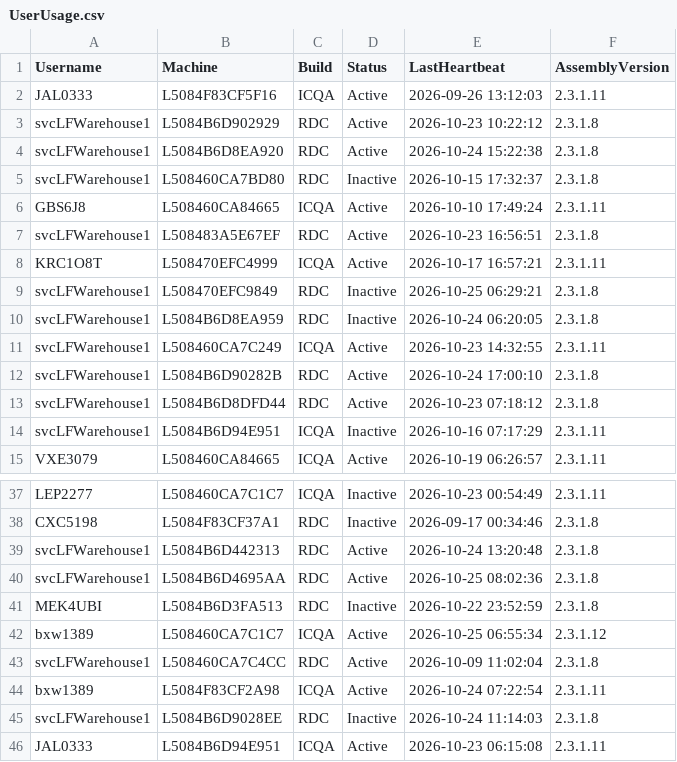
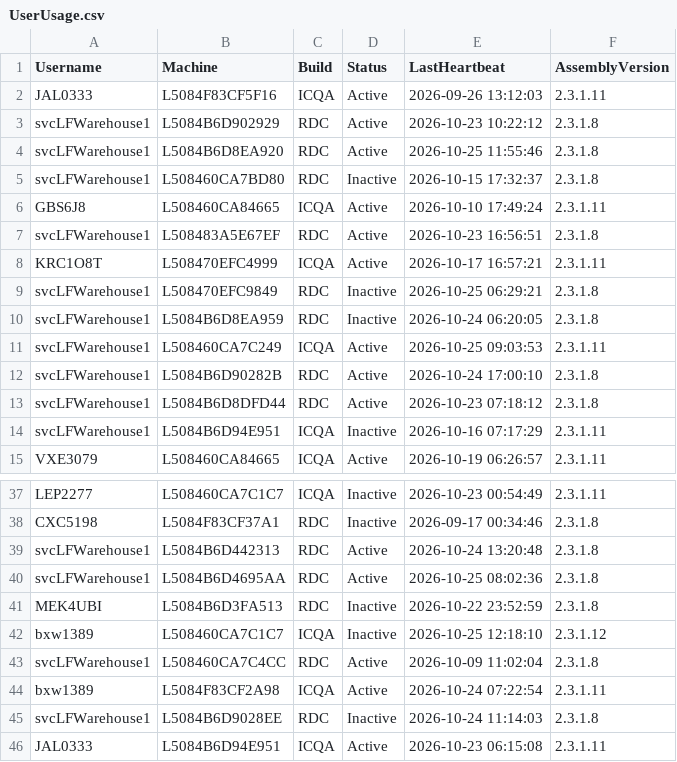
Before and after one commit to ixservices-bit/ixservices.github.io, a CSV file: data/UserUsage.csv, drawn as a sheet; only a part is shown, gaps mark what is left out.

```diff
--- a/data/UserUsage.csv
+++ b/data/UserUsage.csv
@@ -3,3 +3,3 @@ JAL0333,L5084F83CF5F16,ICQA,Active,2026-09-26 13:12:03,2.3.1.11
 svcLFWarehouse1,L5084B6D902929,RDC,Active,2026-10-23 10:22:12,2.3.1.8
-svcLFWarehouse1,L5084B6D8EA920,RDC,Active,2026-10-24 15:22:38,2.3.1.8
+svcLFWarehouse1,L5084B6D8EA920,RDC,Active,2026-10-25 11:55:46,2.3.1.8
 svcLFWarehouse1,L508460CA7BD80,RDC,Inactive,2026-10-15 17:32:37,2.3.1.8
@@ -10,3 +10,3 @@ svcLFWarehouse1,L508470EFC9849,RDC,Inactive,2026-10-25 06:29:21,2.3.1.8
 svcLFWarehouse1,L5084B6D8EA959,RDC,Inactive,2026-10-24 06:20:05,2.3.1.8
-svcLFWarehouse1,L508460CA7C249,ICQA,Active,2026-10-23 14:32:55,2.3.1.11
+svcLFWarehouse1,L508460CA7C249,ICQA,Active,2026-10-25 09:03:53,2.3.1.11
 svcLFWarehouse1,L5084B6D90282B,RDC,Active,2026-10-24 17:00:10,2.3.1.8
@@ -41,3 +41,3 @@ svcLFWarehouse1,L5084B6D4695AA,RDC,Active,2026-10-25 08:02:36,2.3.1.8
 MEK4UBI,L5084B6D3FA513,RDC,Inactive,2026-10-22 23:52:59,2.3.1.8
-bxw1389,L508460CA7C1C7,ICQA,Active,2026-10-25 06:55:34,2.3.1.12
+bxw1389,L508460CA7C1C7,ICQA,Inactive,2026-10-25 12:18:10,2.3.1.12
 svcLFWarehouse1,L508460CA7C4CC,RDC,Active,2026-10-09 11:02:04,2.3.1.8
```
Also changed, not shown: data/QuickLinkUsage.csv, 2 other files.
